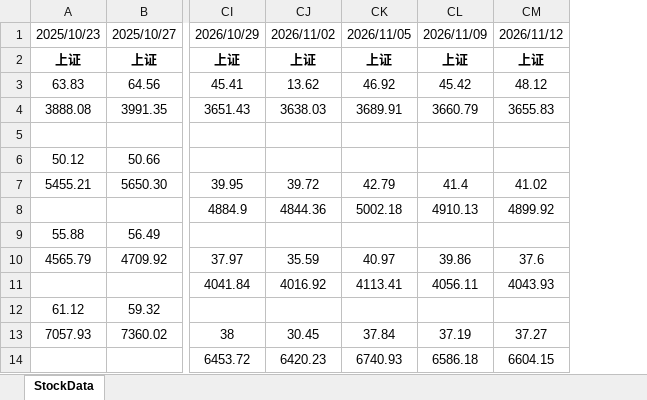
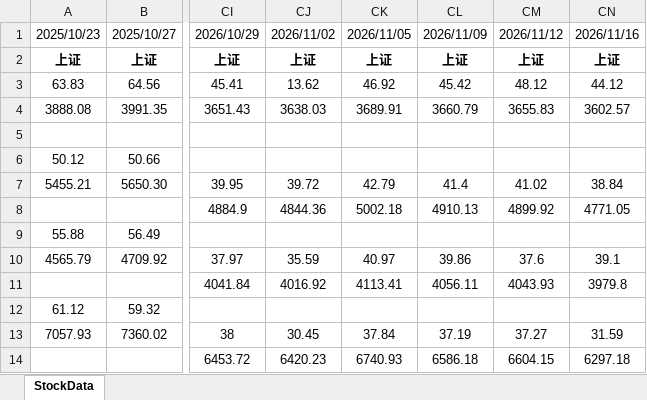
Before and after one commit to 1024nettech/stocks, an Excel workbook: stocks_data.xlsx, sheet StockData, drawn as a sheet; only a part is shown, gaps mark what is left out; values as stored, in another font and other column widths than the file's, no borders; the diff names each change by its address in the sheet, - before the commit and + after, or states it on an @@ line.

```diff
--- a/stocks_data.xlsx (sheet StockData)
+++ b/stocks_data.xlsx (sheet StockData)
+column CN, rows 1-14: 2026/11/16 | 上证 | 44.12 | 3602.57 |  |  | 38.84 | 4771.05 |  | 39.1 | 3979.8 |  | 31.59 | 6297.18
```
